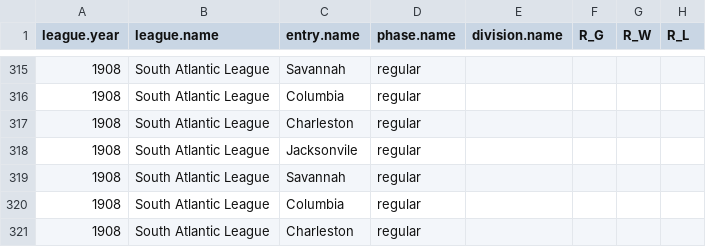
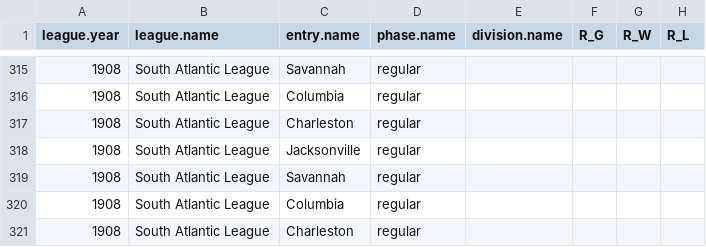
Before and after one commit to doc22940/minoraverages, a CSV file: processed/1909Reach/playing_team.csv, drawn as a sheet; only a part is shown, gaps mark what is left out; the diff names each change by its address in the sheet, - before the commit and + after, or states it on an @@ line.

Commit message:
Correct typo in 1908 SAL in 1909 Reach Guide.

```diff
--- a/processed/1909Reach/playing_team.csv
+++ b/processed/1909Reach/playing_team.csv
-C318 (entry.name): Jacksonvile
+C318 (entry.name): Jacksonville
```
Also changed, not shown: 1 other file.
